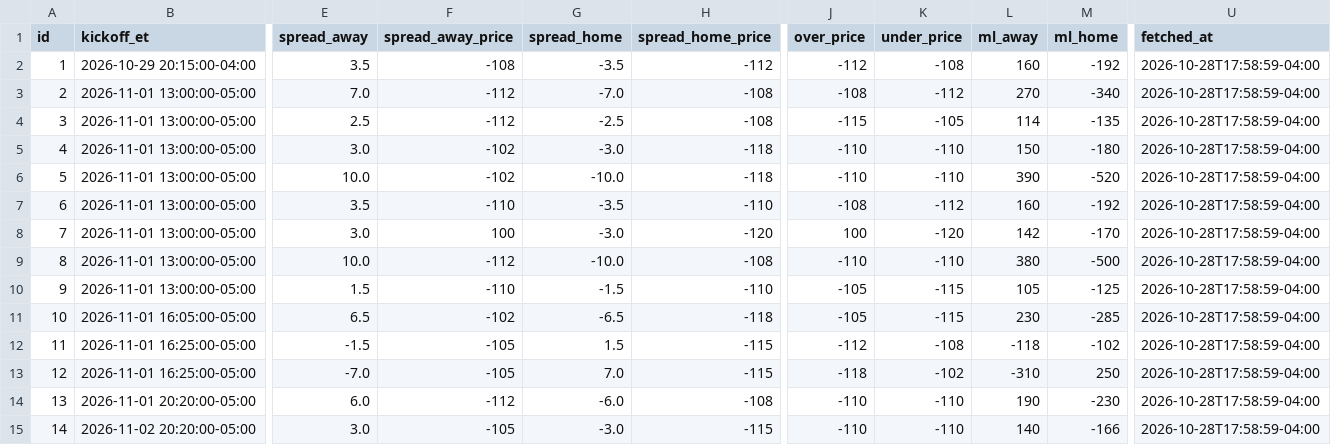
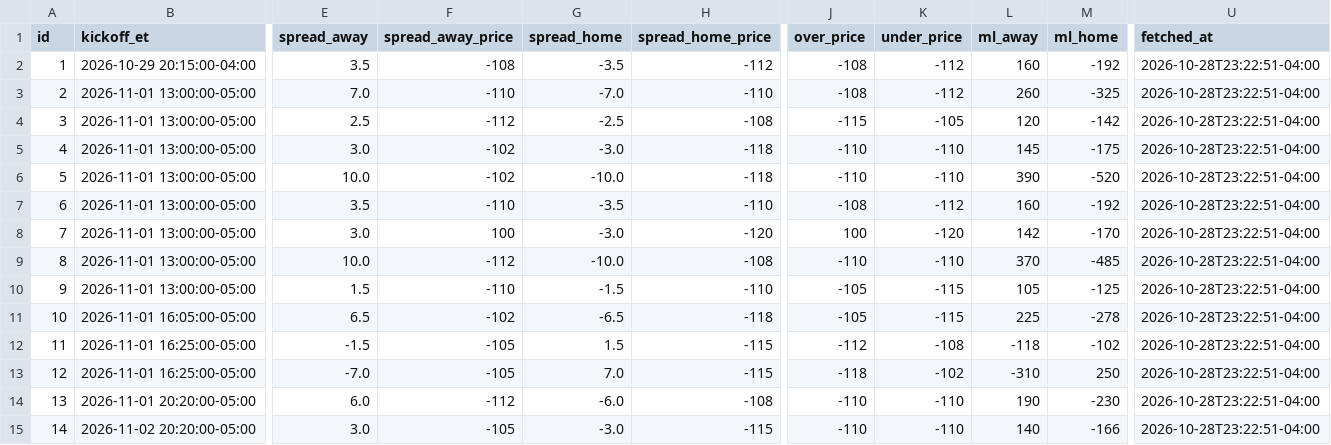
Before and after one commit to jolsufka/nfl_spread_league, a CSV file: lines/nfl_lines_week8.csv, drawn as a sheet; only a part is shown, gaps mark what is left out; the diff names each change by its address in the sheet, - before the commit and + after, or states it on an @@ line.

Commit message:
deploy: 78524cbdff27c5ff2930aa1f31ec5bca7329ba17

```diff
--- a/lines/nfl_lines_week8.csv
+++ b/lines/nfl_lines_week8.csv
-J2 (over_price): -112
+J2 (over_price): -108
-K2 (under_price): -108
+K2 (under_price): -112
-U2:U15 (fetched_at): 2026-10-28T17:58:59-04:00
+U2:U15 (fetched_at): 2026-10-28T23:22:51-04:00
-F3 (spread_away_price): -112
+F3 (spread_away_price): -110
-H3 (spread_home_price): -108
+H3 (spread_home_price): -110
-L3 (ml_away): 270
+L3 (ml_away): 260
-M3 (ml_home): -340
+M3 (ml_home): -325
-L4 (ml_away): 114
+L4 (ml_away): 120
-M4 (ml_home): -135
+M4 (ml_home): -142
-L5 (ml_away): 150
+L5 (ml_away): 145
-M5 (ml_home): -180
+M5 (ml_home): -175
-L9 (ml_away): 380
+L9 (ml_away): 370
-M9 (ml_home): -500
+M9 (ml_home): -485
-L11 (ml_away): 230
+L11 (ml_away): 225
-M11 (ml_home): -285
+M11 (ml_home): -278
```
